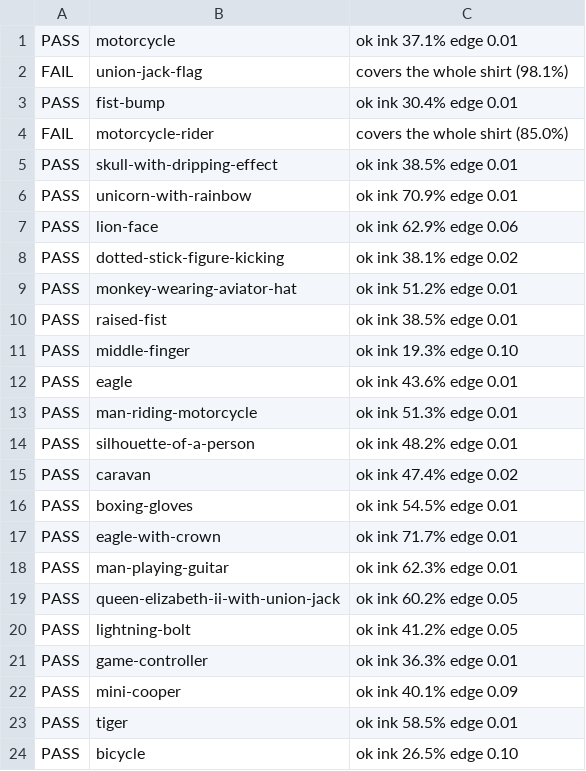
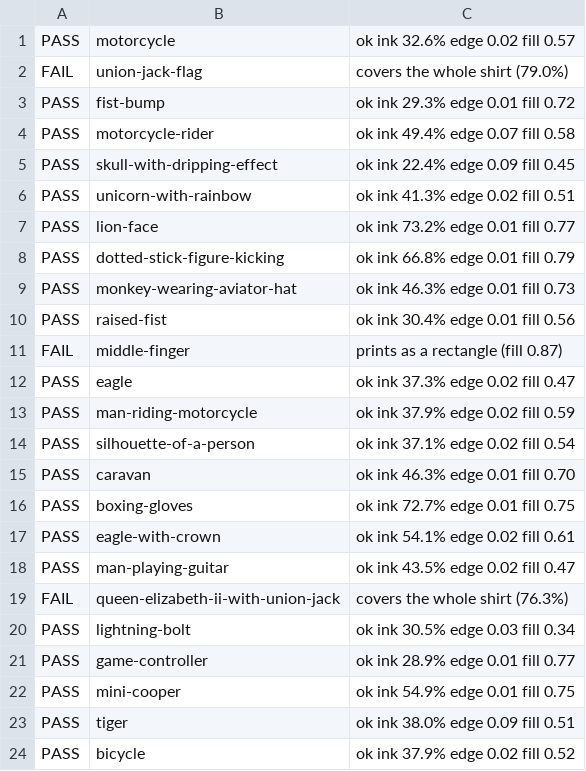
Before and after one commit to moozmooz1902-wq/wonderleaf-books, a TSV file: tshirt/ILLUS_REPORT.tsv, drawn as a sheet.

```diff
--- a/tshirt/ILLUS_REPORT.tsv
+++ b/tshirt/ILLUS_REPORT.tsv
@@ -1,24 +1,24 @@
-PASS	motorcycle	ok  ink 37.1%  edge 0.01
-FAIL	union-jack-flag	covers the whole shirt (98.1%)
-PASS	fist-bump	ok  ink 30.4%  edge 0.01
-FAIL	motorcycle-rider	covers the whole shirt (85.0%)
-PASS	skull-with-dripping-effect	ok  ink 38.5%  edge 0.01
-PASS	unicorn-with-rainbow	ok  ink 70.9%  edge 0.01
-PASS	lion-face	ok  ink 62.9%  edge 0.06
-PASS	dotted-stick-figure-kicking	ok  ink 38.1%  edge 0.02
-PASS	monkey-wearing-aviator-hat	ok  ink 51.2%  edge 0.01
-PASS	raised-fist	ok  ink 38.5%  edge 0.01
-PASS	middle-finger	ok  ink 19.3%  edge 0.10
-PASS	eagle	ok  ink 43.6%  edge 0.01
-PASS	man-riding-motorcycle	ok  ink 51.3%  edge 0.01
-PASS	silhouette-of-a-person	ok  ink 48.2%  edge 0.01
-PASS	caravan	ok  ink 47.4%  edge 0.02
-PASS	boxing-gloves	ok  ink 54.5%  edge 0.01
-PASS	eagle-with-crown	ok  ink 71.7%  edge 0.01
-PASS	man-playing-guitar	ok  ink 62.3%  edge 0.01
-PASS	queen-elizabeth-ii-with-union-jack	ok  ink 60.2%  edge 0.05
-PASS	lightning-bolt	ok  ink 41.2%  edge 0.05
-PASS	game-controller	ok  ink 36.3%  edge 0.01
-PASS	mini-cooper	ok  ink 40.1%  edge 0.09
-PASS	tiger	ok  ink 58.5%  edge 0.01
-PASS	bicycle	ok  ink 26.5%  edge 0.10
+PASS	motorcycle	ok  ink 32.6%  edge 0.02  fill 0.57
+FAIL	union-jack-flag	covers the whole shirt (79.0%)
+PASS	fist-bump	ok  ink 29.3%  edge 0.01  fill 0.72
+PASS	motorcycle-rider	ok  ink 49.4%  edge 0.07  fill 0.58
+PASS	skull-with-dripping-effect	ok  ink 22.4%  edge 0.09  fill 0.45
+PASS	unicorn-with-rainbow	ok  ink 41.3%  edge 0.02  fill 0.51
+PASS	lion-face	ok  ink 73.2%  edge 0.01  fill 0.77
+PASS	dotted-stick-figure-kicking	ok  ink 66.8%  edge 0.01  fill 0.79
+PASS	monkey-wearing-aviator-hat	ok  ink 46.3%  edge 0.01  fill 0.73
+PASS	raised-fist	ok  ink 30.4%  edge 0.01  fill 0.56
+FAIL	middle-finger	prints as a rectangle (fill 0.87)
+PASS	eagle	ok  ink 37.3%  edge 0.02  fill 0.47
+PASS	man-riding-motorcycle	ok  ink 37.9%  edge 0.02  fill 0.59
+PASS	silhouette-of-a-person	ok  ink 37.1%  edge 0.02  fill 0.54
+PASS	caravan	ok  ink 46.3%  edge 0.01  fill 0.70
+PASS	boxing-gloves	ok  ink 72.7%  edge 0.01  fill 0.75
+PASS	eagle-with-crown	ok  ink 54.1%  edge 0.02  fill 0.61
+PASS	man-playing-guitar	ok  ink 43.5%  edge 0.02  fill 0.47
+FAIL	queen-elizabeth-ii-with-union-jack	covers the whole shirt (76.3%)
+PASS	lightning-bolt	ok  ink 30.5%  edge 0.03  fill 0.34
+PASS	game-controller	ok  ink 28.9%  edge 0.01  fill 0.77
+PASS	mini-cooper	ok  ink 54.9%  edge 0.01  fill 0.75
+PASS	tiger	ok  ink 38.0%  edge 0.09  fill 0.51
+PASS	bicycle	ok  ink 37.9%  edge 0.02  fill 0.52
```
Also changed, not shown: 4 other files.
